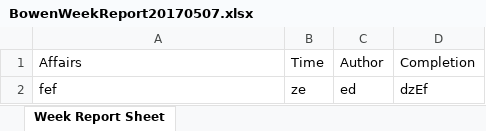
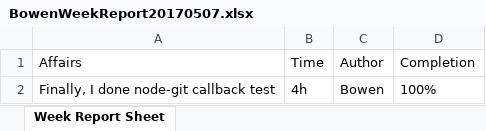
Before and after one commit to zbw322092/Week-Report-Example-Files-Repo, an Excel workbook: BowenWeekReport20170507.xlsx, sheet Week Report Sheet, drawn as a sheet; values as stored, in another font and other column widths than the file's, no borders; removed rows and columns are numbered as before the commit, all else as after; the diff names each change by its address in the sheet, - before the commit and + after, or states it on an @@ line.

Commit message:
Week Report

```diff
--- a/BowenWeekReport20170507.xlsx (sheet Week Report Sheet)
+++ b/BowenWeekReport20170507.xlsx (sheet Week Report Sheet)
-row 2: fef | ze | ed | dzEf
+row 2: Finally, I done node-git callback test | 4h | Bowen | 100%
```
